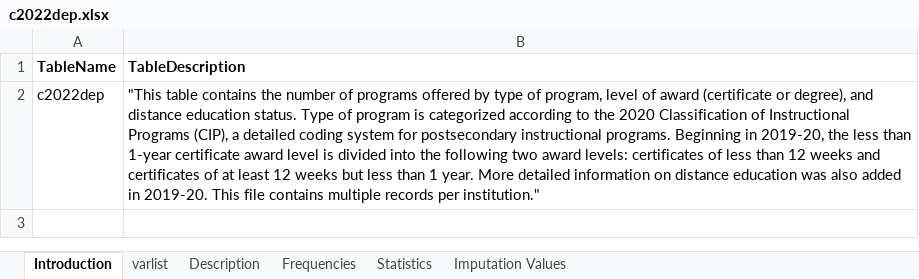
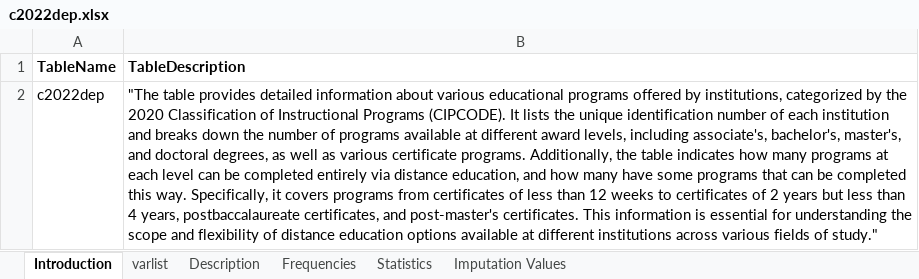
Before and after one commit to hemadataworksai/ipedsllm, an Excel workbook: data_ingest/ipeds/dictionaries/c2022dep.xlsx, sheet Introduction, drawn as a sheet; values as stored, in another font and other column widths than the file's, no borders; the diff names each change by its address in the sheet, - before the commit and + after, or states it on an @@ line.

```diff
--- a/data_ingest/ipeds/dictionaries/c2022dep.xlsx (sheet Introduction)
+++ b/data_ingest/ipeds/dictionaries/c2022dep.xlsx (sheet Introduction)
-B2 (TableDescription): "This table contains the number of programs offered by type of program, level of award (certificate or degree), and distance education status. Type of program is categorized according to the 2020 Classification of Instructional Programs (CIP), a detailed coding system for postsecondary instructional programs. Beginning in 2019-20, the less than 1-year certificate award level is divided into the following two award levels: certificates of less than 12 weeks and certificates of at least 12 weeks but less than 1 year. More detailed information on distance education was also added in 2019-20. This file contains multiple records per institution."
+B2 (TableDescription): "The table provides detailed information about various educational programs offered by institutions, categorized by the 2020 Classification of Instructional Programs (CIPCODE). It lists the unique identification number of each institution and breaks down the number of programs available at different award levels, including associate's, bachelor's, master's, and doctoral degrees, as well as various certificate programs. Additionally, the table indicates how many programs at each level can be completed entirely via distance education, and how many have some programs that can be completed this way. Specifically, it covers programs from certificates of less than 12 weeks to certificates of 2 years but less than 4 years, postbaccalaureate certificates, and post-master's certificates. This information is essential for understanding the scope and flexibility of distance education options available at different institutions across various fields of study."
```
Also changed, not shown: sheet varlist, data_ingest/ipeds/dictionaries/adm2022.xlsx, data_ingest/ipeds/dictionaries/effy2022.xlsx, 14 other files.
